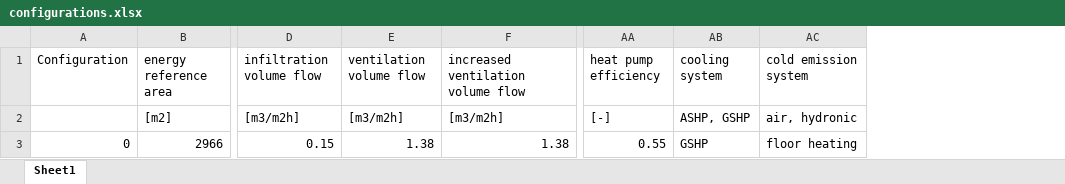
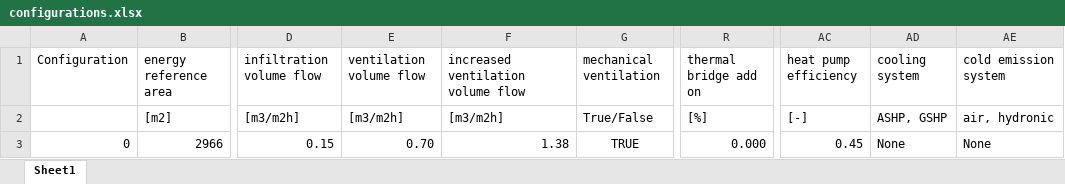
Before and after one commit to architecture-building-systems/sia_380-1-full_version, an Excel workbook: data/configurations.xlsx, sheet Sheet1, drawn as a sheet; only a part is shown, gaps mark what is left out; values as stored, in another font and other column widths than the file's, no borders; addresses are those after the commit; the diff names each change by its address in the sheet, - before the commit and + after, or states it on an @@ line.

Commit message:
General minor changes and cooling power monthly is not calculated anymore for cooling system == None

```diff
--- a/data/configurations.xlsx (sheet Sheet1)
+++ b/data/configurations.xlsx (sheet Sheet1)
+column G (mechanical ventilation), rows 2-3: True/False | TRUE
+column R (thermal bridge add on), rows 2-3: [%] | 0.000
-E3 (ventilation volume flow): 1.38
+E3 (ventilation volume flow): 0.70
-AC3 (heat pump efficiency): 0.55
+AC3 (heat pump efficiency): 0.45
-AD3 (cooling system): GSHP
+AD3 (cooling system): None
-AE3 (cold emission system): floor heating
+AE3 (cold emission system): None
```
Also changed, not shown: 4 other files.
